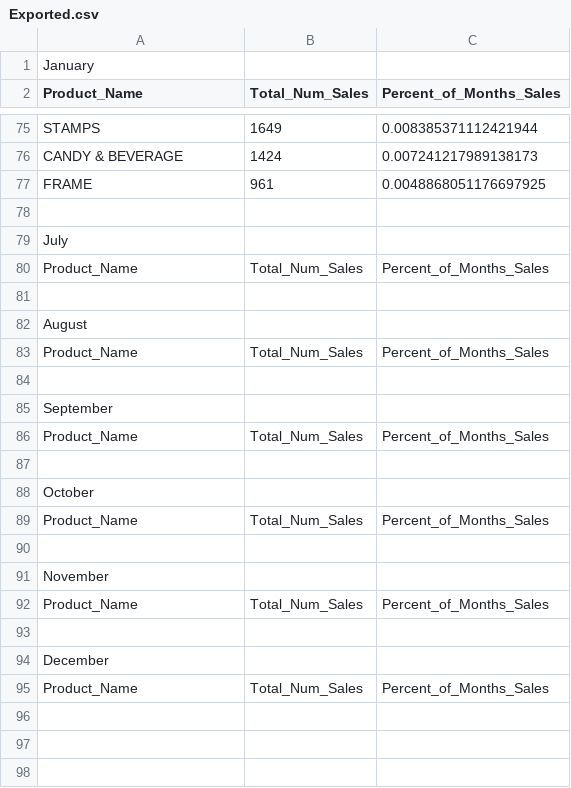
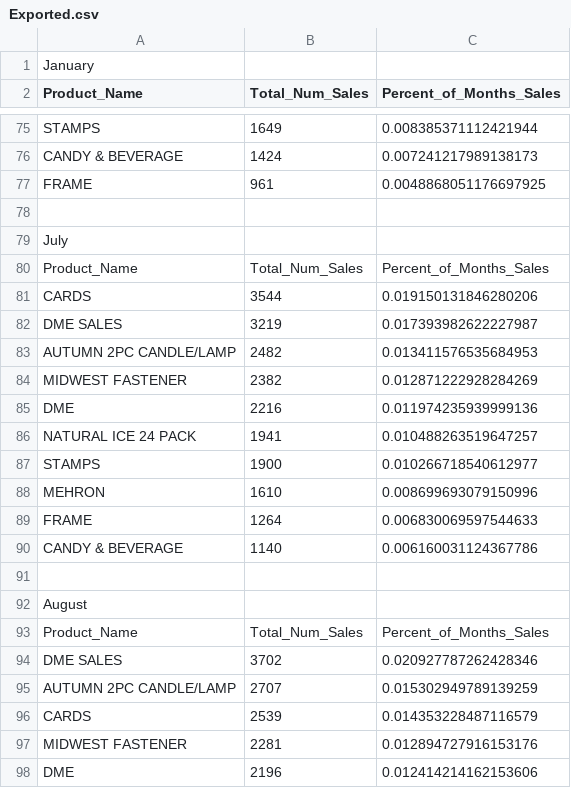
Before and after one commit to RANolan/TAnalyticsChallenge, a CSV file: Exported.csv, drawn as a sheet; only a part is shown, gaps mark what is left out; the shorter side is filled out with more unchanged rows; the diff covers the shown part only; the diff names each change by its address in the sheet, - before the commit and + after, or states it on an @@ line.

Commit message:
Full Month Report. Open with Excel. Format last row as percentages with multiple decimal places

```diff
--- a/Exported.csv
+++ b/Exported.csv
+row 81: CARDS | 3544 | 0.019150131846280206
+row 82: DME SALES | 3219 | 0.017393982622227987
+row 83: AUTUMN 2PC CANDLE/LAMP | 2482 | 0.013411576535684953
+row 84: MIDWEST FASTENER | 2382 | 0.012871222928284269
+row 85: DME | 2216 | 0.011974235939999136
+row 86: NATURAL ICE 24 PACK | 1941 | 0.010488263519647257
+row 87: STAMPS | 1900 | 0.010266718540612977
+row 88: MEHRON | 1610 | 0.008699693079150996
+row 89: FRAME | 1264 | 0.006830069597544633
+row 90: CANDY & BEVERAGE | 1140 | 0.006160031124367786
+row 94: DME SALES | 3702 | 0.020927787262428346
+row 95: AUTUMN 2PC CANDLE/LAMP | 2707 | 0.015302949789139259
+row 96: CARDS | 2539 | 0.014353228487116579
+row 97: MIDWEST FASTENER | 2281 | 0.012894727916153176
+row 98: DME | 2196 | 0.012414214162153606
```
Also changed, not shown: 45 added rows elsewhere in this file.
